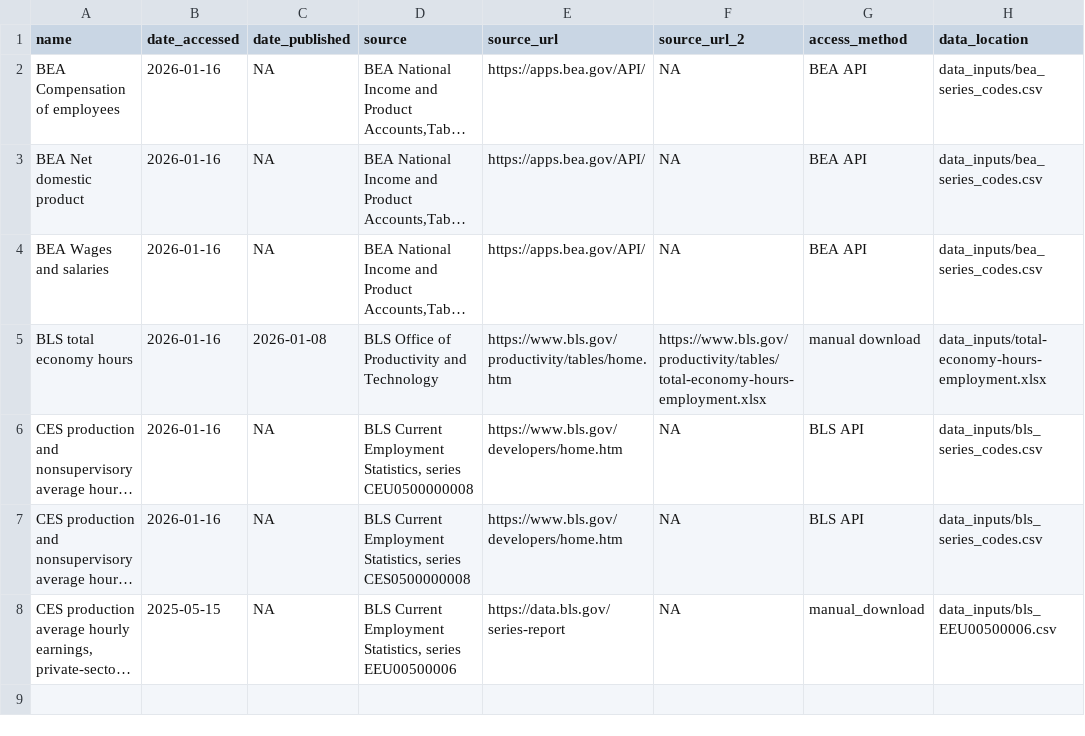
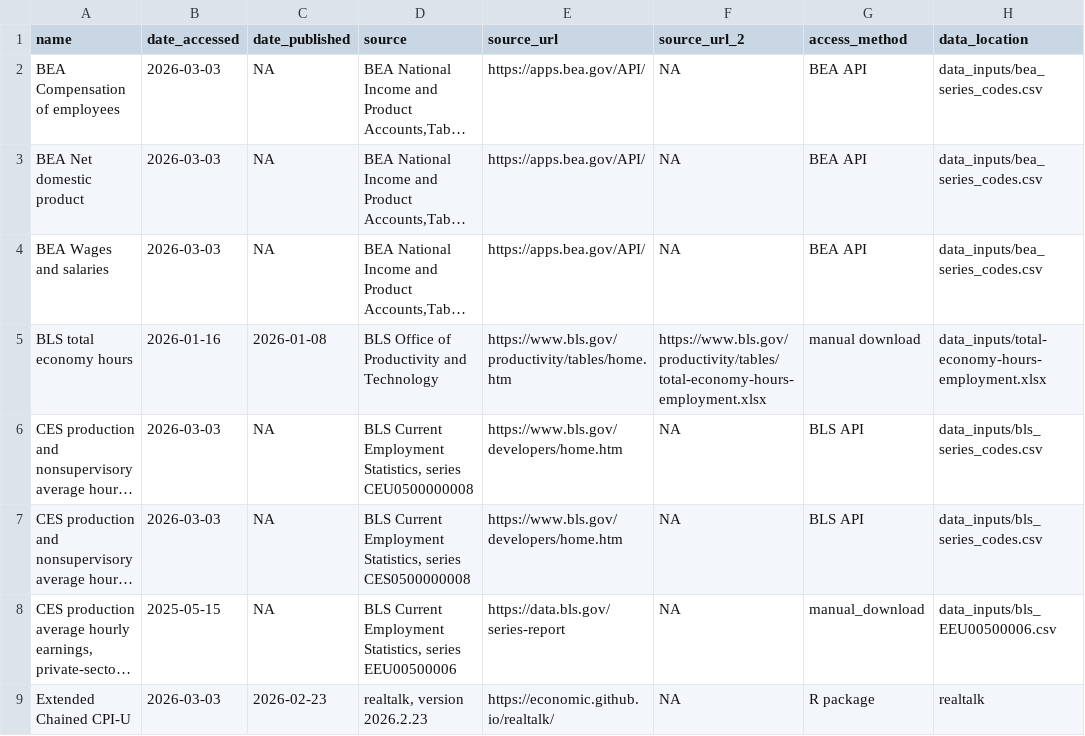
Before and after one commit to Economic/productivity_pay_gap, a CSV file: release/epi_productivity_pay_gap_sources.csv, drawn as a sheet; long unchanged cells end in …; the diff names each change by its address in the sheet, - before the commit and + after, or states it on an @@ line.

```diff
--- a/release/epi_productivity_pay_gap_sources.csv
+++ b/release/epi_productivity_pay_gap_sources.csv
-B2:B4 (date_accessed): 2026-01-16
+B2:B4 (date_accessed): 2026-03-03
-B6:B7 (date_accessed): 2026-01-16
+B6:B7 (date_accessed): 2026-03-03
+row 9: Extended Chained CPI-U | 2026-03-03 | 2026-02-23 | realtalk, version 2026.2.23 | https://economic.github.io/realtalk/ | NA | R package | realtalk
```
Also changed, not shown: data_outputs/bls_pay.csv, data_outputs/prices.csv, 20 other files.
